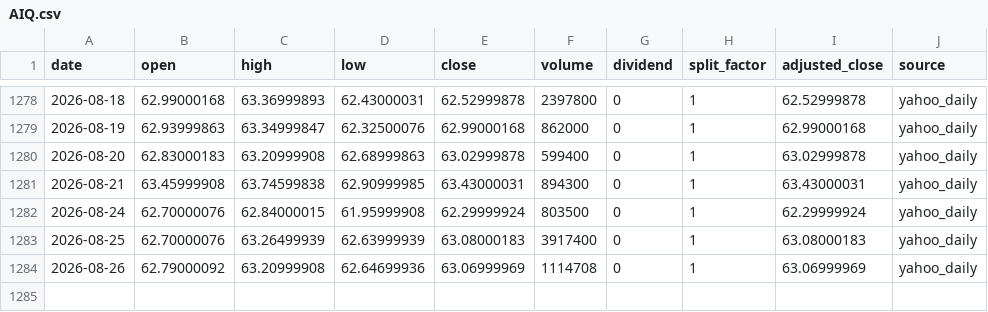
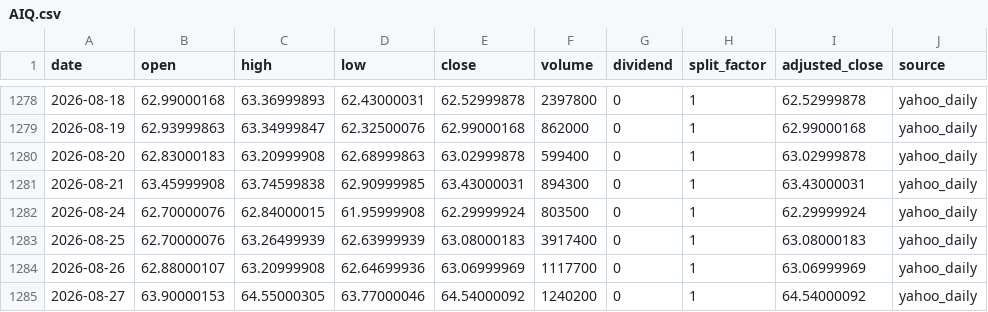
Before and after one commit to onecool-tw/OnecoolOS, a CSV file: data/market/etf_cta/history/AIQ.csv, drawn as a sheet; only a part is shown, gaps mark what is left out.

```diff
--- a/data/market/etf_cta/history/AIQ.csv
+++ b/data/market/etf_cta/history/AIQ.csv
@@ -1283,2 +1283,3 @@ date,open,high,low,close,volume,dividend,split_factor,adjusted_close,source
 2026-08-25,62.70000076,63.26499939,62.63999939,63.08000183,3917400,0,1,63.08000183,yahoo_daily
-2026-08-26,62.79000092,63.20999908,62.64699936,63.06999969,1114708,0,1,63.06999969,yahoo_daily
+2026-08-26,62.88000107,63.20999908,62.64699936,63.06999969,1117700,0,1,63.06999969,yahoo_daily
+2026-08-27,63.90000153,64.55000305,63.77000046,64.54000092,1240200,0,1,64.54000092,yahoo_daily
```
Also changed, not shown: data/market/etf_cta/history/GLD.csv, data/market/etf_cta/history/IBB.csv, 7 other files.
